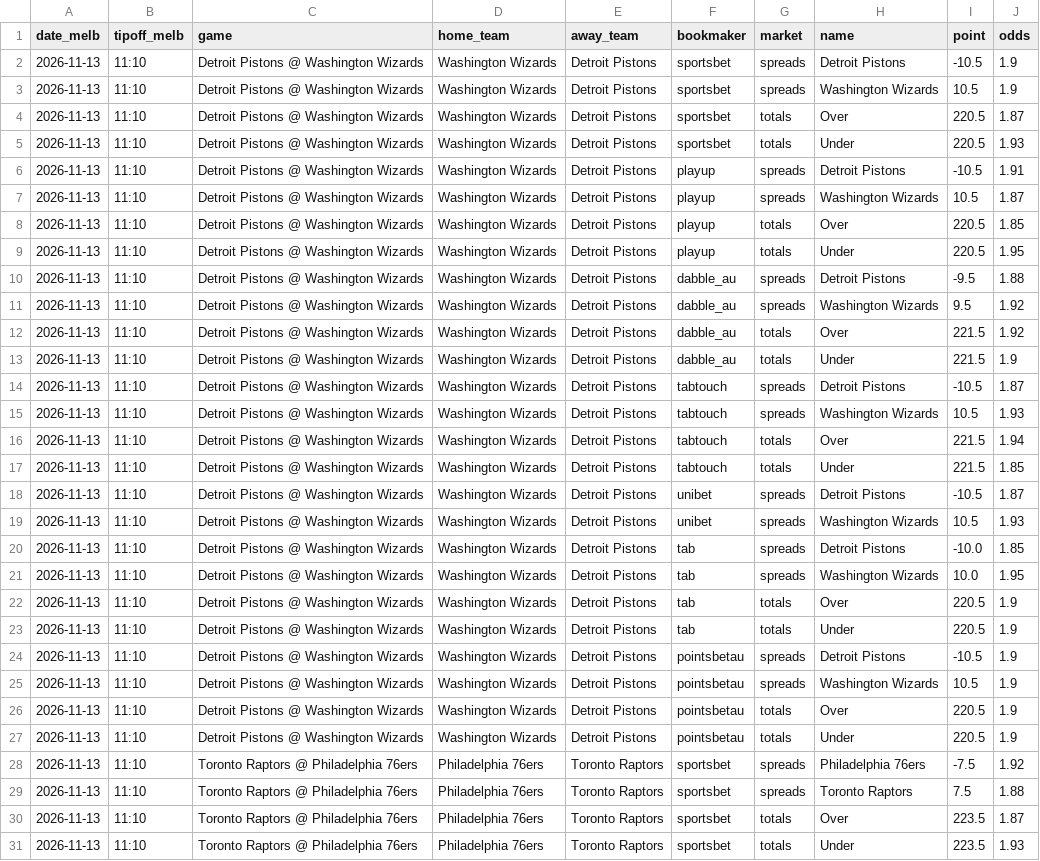
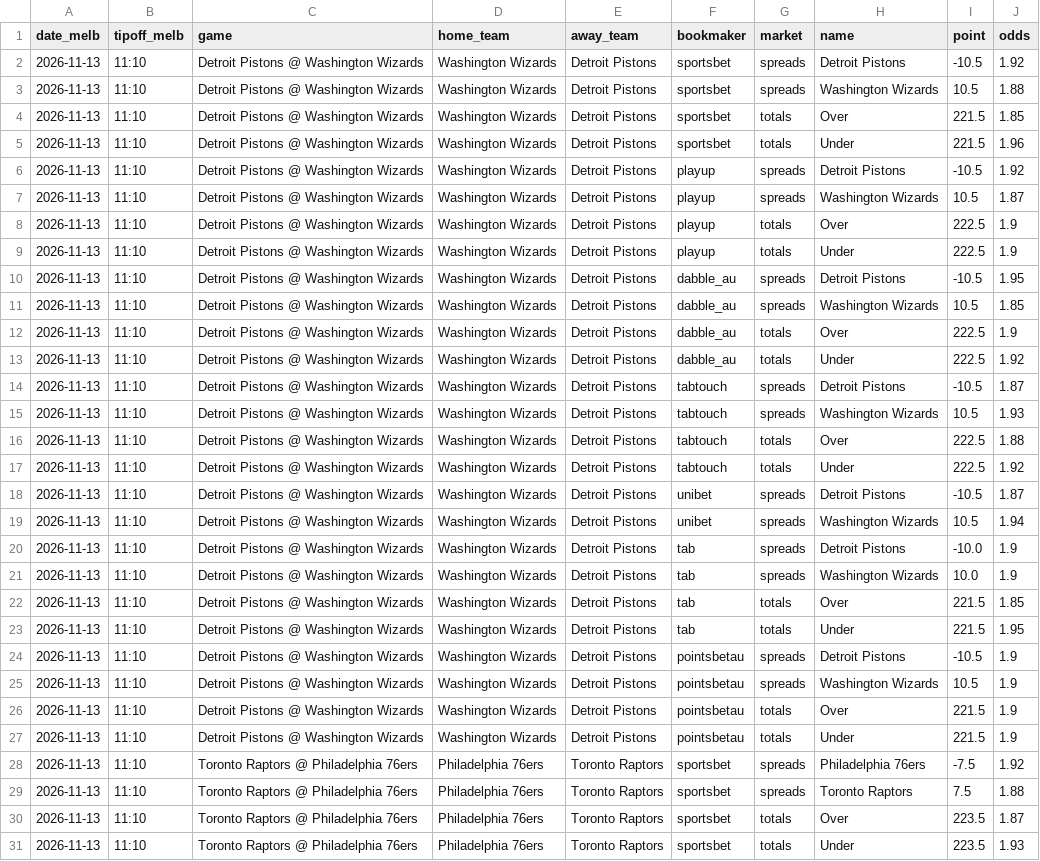
Before and after one commit to darcyedmiston/nba-odds, a CSV file: odds/game_lines.csv, drawn as a sheet; only a part is shown; the diff covers the shown part only; the diff names each change by its address in the sheet, - before the commit and + after, or states it on an @@ line.

```diff
--- a/odds/game_lines.csv
+++ b/odds/game_lines.csv
-J2 (odds): 1.9
+J2 (odds): 1.92
-J3 (odds): 1.9
+J3 (odds): 1.88
-I4:I5 (point): 220.5
+I4:I5 (point): 221.5
-J4 (odds): 1.87
+J4 (odds): 1.85
-J5 (odds): 1.93
+J5 (odds): 1.96
-J6 (odds): 1.91
+J6 (odds): 1.92
-I8:I9 (point): 220.5
+I8:I9 (point): 222.5
-J8 (odds): 1.85
+J8 (odds): 1.9
-J9 (odds): 1.95
+J9 (odds): 1.9
-I10 (point): -9.5
+I10 (point): -10.5
-J10 (odds): 1.88
+J10 (odds): 1.95
-I11 (point): 9.5
+I11 (point): 10.5
-J11 (odds): 1.92
+J11 (odds): 1.85
-I12:I13 (point): 221.5
+I12:I13 (point): 222.5
-J12 (odds): 1.92
+J12 (odds): 1.9
-J13 (odds): 1.9
+J13 (odds): 1.92
-I16:I17 (point): 221.5
+I16:I17 (point): 222.5
-J16 (odds): 1.94
+J16 (odds): 1.88
-J17 (odds): 1.85
+J17 (odds): 1.92
-J19 (odds): 1.93
+J19 (odds): 1.94
-J20 (odds): 1.85
+J20 (odds): 1.9
-J21 (odds): 1.95
+J21 (odds): 1.9
-I22:I23 (point): 220.5
+I22:I23 (point): 221.5
-J22 (odds): 1.9
+J22 (odds): 1.85
-J23 (odds): 1.9
+J23 (odds): 1.95
-I26:I27 (point): 220.5
+I26:I27 (point): 221.5
```
Also changed, not shown: 44 edited cells elsewhere in this file, data/injuries/latest.csv, model/paper_selections/2026-11-13.csv, 10 other files.
